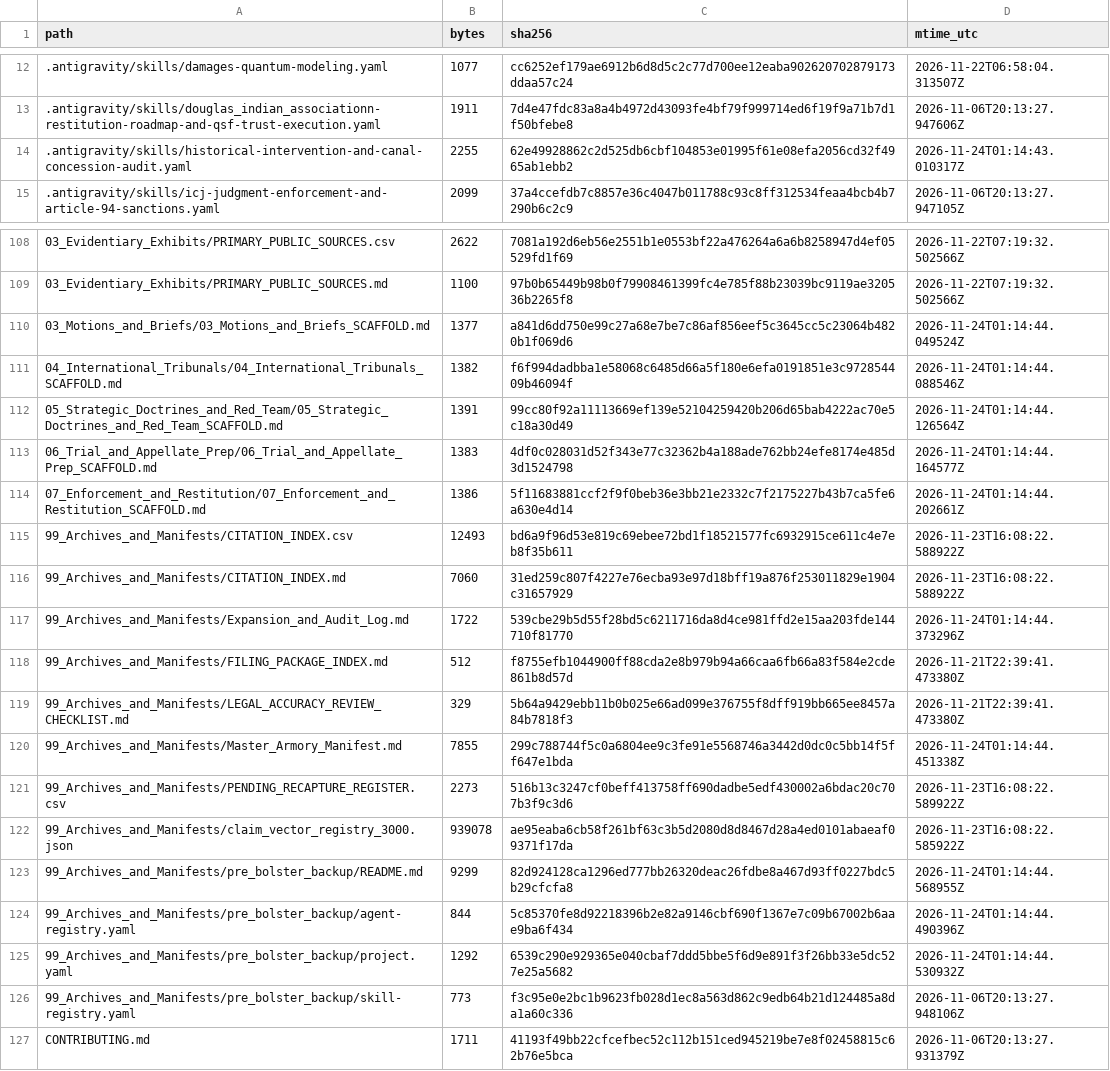
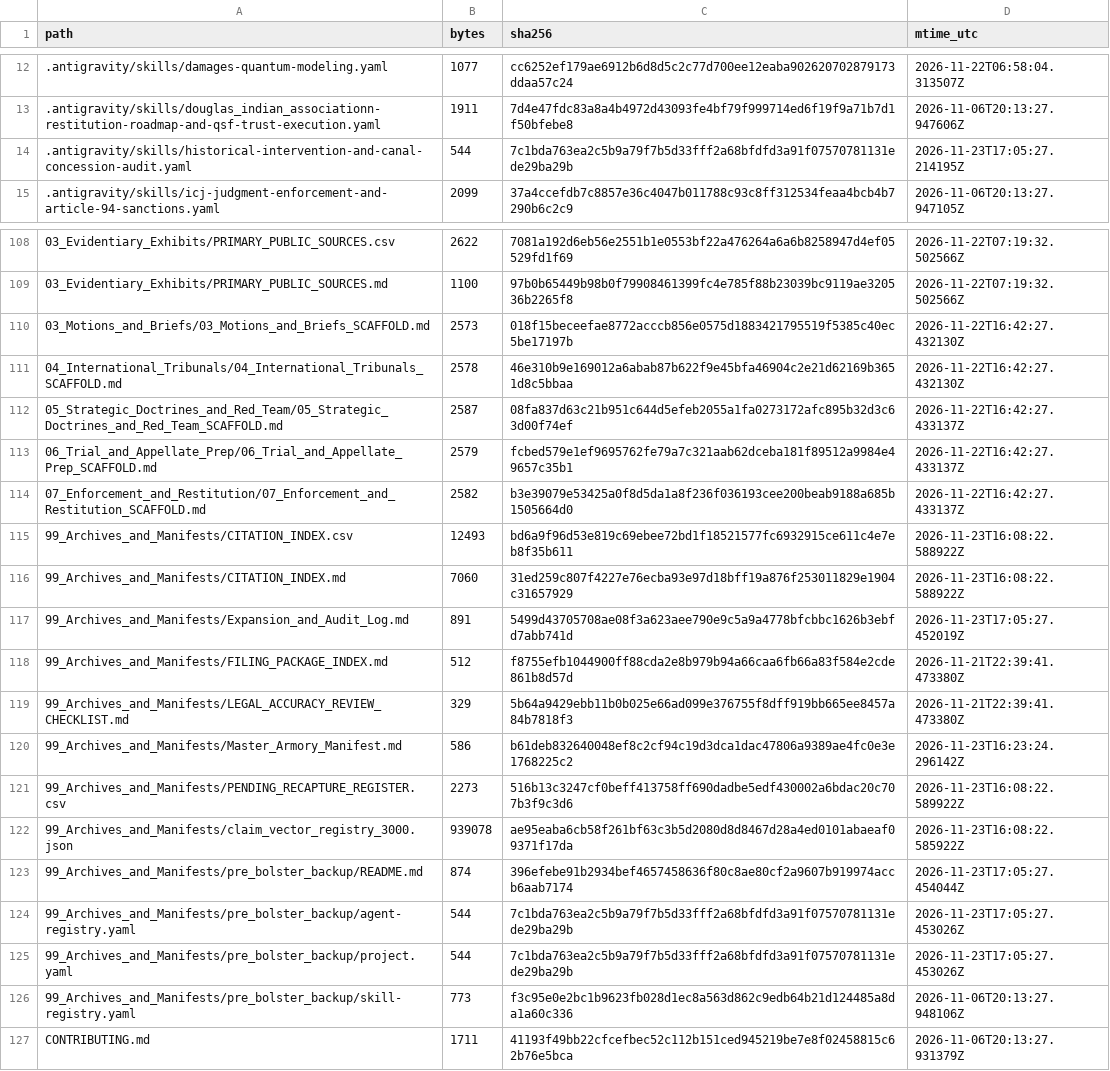
Before and after one commit to GlobalRestitutionAlliance/turtle-island-us-ak-douglas-indian-association-master-litigation, a CSV file: 99_Archives_and_Manifests/MANIFEST_SHA256.csv, drawn as a sheet; only a part is shown, gaps mark what is left out; the diff covers the shown part only.

```diff
--- a/99_Archives_and_Manifests/MANIFEST_SHA256.csv
+++ b/99_Archives_and_Manifests/MANIFEST_SHA256.csv
@@ -13,3 +13,3 @@ path,bytes,sha256,mtime_utc
 .antigravity/skills/douglas_indian_associationn-restitution-roadmap-and-qsf-trust-execution.yaml,1911,7d4e47fdc83a8a4b4972d43093fe4bf79f999714ed6f19f9a71b7d1f50bfebe8,2026-11-06T20:13:27.947606Z
-.antigravity/skills/historical-intervention-and-canal-concession-audit.yaml,2255,62e49928862c2d525db6cbf104853e01995f61e08efa2056cd32f4965ab1ebb2,2026-11-24T01:14:43.010317Z
+.antigravity/skills/historical-intervention-and-canal-concession-audit.yaml,544,7c1bda763ea2c5b9a79f7b5d33fff2a68bfdfd3a91f07570781131ede29ba29b,2026-11-23T17:05:27.214195Z
 .antigravity/skills/icj-judgment-enforcement-and-article-94-sanctions.yaml,2099,37a4ccefdb7c8857e36c4047b011788c93c8ff312534feaa4bcb4b7290b6c2c9,2026-11-06T20:13:27.947105Z
@@ -109,18 +109,18 @@ path,bytes,sha256,mtime_utc
 03_Evidentiary_Exhibits/PRIMARY_PUBLIC_SOURCES.md,1100,97b0b65449b98b0f79908461399fc4e785f88b23039bc9119ae320536b2265f8,2026-11-22T07:19:32.502566Z
-03_Motions_and_Briefs/03_Motions_and_Briefs_SCAFFOLD.md,1377,a841d6dd750e99c27a68e7be7c86af856eef5c3645cc5c23064b4820b1f069d6,2026-11-24T01:14:44.049524Z
-04_International_Tribunals/04_International_Tribunals_SCAFFOLD.md,1382,f6f994dadbba1e58068c6485d66a5f180e6efa0191851e3c972854409b46094f,2026-11-24T01:14:44.088546Z
-05_Strategic_Doctrines_and_Red_Team/05_Strategic_Doctrines_and_Red_Team_SCAFFOLD.md,1391,99cc80f92a11113669ef139e52104259420b206d65bab4222ac70e5c18a30d49,2026-11-24T01:14:44.126564Z
-06_Trial_and_Appellate_Prep/06_Trial_and_Appellate_Prep_SCAFFOLD.md,1383,4df0c028031d52f343e77c32362b4a188ade762bb24efe8174e485d3d1524798,2026-11-24T01:14:44.164577Z
-07_Enforcement_and_Restitution/07_Enforcement_and_Restitution_SCAFFOLD.md,1386,5f11683881ccf2f9f0beb36e3bb21e2332c7f2175227b43b7ca5fe6a630e4d14,2026-11-24T01:14:44.202661Z
+03_Motions_and_Briefs/03_Motions_and_Briefs_SCAFFOLD.md,2573,018f15beceefae8772acccb856e0575d1883421795519f5385c40ec5be17197b,2026-11-22T16:42:27.432130Z
+04_International_Tribunals/04_International_Tribunals_SCAFFOLD.md,2578,46e310b9e169012a6abab87b622f9e45bfa46904c2e21d62169b3651d8c5bbaa,2026-11-22T16:42:27.432130Z
+05_Strategic_Doctrines_and_Red_Team/05_Strategic_Doctrines_and_Red_Team_SCAFFOLD.md,2587,08fa837d63c21b951c644d5efeb2055a1fa0273172afc895b32d3c63d00f74ef,2026-11-22T16:42:27.433137Z
+06_Trial_and_Appellate_Prep/06_Trial_and_Appellate_Prep_SCAFFOLD.md,2579,fcbed579e1ef9695762fe79a7c321aab62dceba181f89512a9984e49657c35b1,2026-11-22T16:42:27.433137Z
+07_Enforcement_and_Restitution/07_Enforcement_and_Restitution_SCAFFOLD.md,2582,b3e39079e53425a0f8d5da1a8f236f036193cee200beab9188a685b1505664d0,2026-11-22T16:42:27.433137Z
 99_Archives_and_Manifests/CITATION_INDEX.csv,12493,bd6a9f96d53e819c69ebee72bd1f18521577fc6932915ce611c4e7eb8f35b611,2026-11-23T16:08:22.588922Z
 99_Archives_and_Manifests/CITATION_INDEX.md,7060,31ed259c807f4227e76ecba93e97d18bff19a876f253011829e1904c31657929,2026-11-23T16:08:22.588922Z
-99_Archives_and_Manifests/Expansion_and_Audit_Log.md,1722,539cbe29b5d55f28bd5c6211716da8d4ce981ffd2e15aa203fde144710f81770,2026-11-24T01:14:44.373296Z
+99_Archives_and_Manifests/Expansion_and_Audit_Log.md,891,5499d43705708ae08f3a623aee790e9c5a9a4778bfcbbc1626b3ebfd7abb741d,2026-11-23T17:05:27.452019Z
 99_Archives_and_Manifests/FILING_PACKAGE_INDEX.md,512,f8755efb1044900ff88cda2e8b979b94a66caa6fb66a83f584e2cde861b8d57d,2026-11-21T22:39:41.473380Z
 99_Archives_and_Manifests/LEGAL_ACCURACY_REVIEW_CHECKLIST.md,329,5b64a9429ebb11b0b025e66ad099e376755f8dff919bb665ee8457a84b7818f3,2026-11-21T22:39:41.473380Z
-99_Archives_and_Manifests/Master_Armory_Manifest.md,7855,299c788744f5c0a6804ee9c3fe91e5568746a3442d0dc0c5bb14f5ff647e1bda,2026-11-24T01:14:44.451338Z
+99_Archives_and_Manifests/Master_Armory_Manifest.md,586,b61deb832640048ef8c2cf94c19d3dca1dac47806a9389ae4fc0e3e1768225c2,2026-11-23T16:23:24.296142Z
 99_Archives_and_Manifests/PENDING_RECAPTURE_REGISTER.csv,2273,516b13c3247cf0beff413758ff690dadbe5edf430002a6bdac20c707b3f9c3d6,2026-11-23T16:08:22.589922Z
 99_Archives_and_Manifests/claim_vector_registry_3000.json,939078,ae95eaba6cb58f261bf63c3b5d2080d8d8467d28a4ed0101abaeaf09371f17da,2026-11-23T16:08:22.585922Z
-99_Archives_and_Manifests/pre_bolster_backup/README.md,9299,82d924128ca1296ed777bb26320deac26fdbe8a467d93ff0227bdc5b29cfcfa8,2026-11-24T01:14:44.568955Z
-99_Archives_and_Manifests/pre_bolster_backup/agent-registry.yaml,844,5c85370fe8d92218396b2e82a9146cbf690f1367e7c09b67002b6aae9ba6f434,2026-11-24T01:14:44.490396Z
-99_Archives_and_Manifests/pre_bolster_backup/project.yaml,1292,6539c290e929365e040cbaf7ddd5bbe5f6d9e891f3f26bb33e5dc527e25a5682,2026-11-24T01:14:44.530932Z
+99_Archives_and_Manifests/pre_bolster_backup/README.md,874,396efebe91b2934bef4657458636f80c8ae80cf2a9607b919974accb6aab7174,2026-11-23T17:05:27.454044Z
+99_Archives_and_Manifests/pre_bolster_backup/agent-registry.yaml,544,7c1bda763ea2c5b9a79f7b5d33fff2a68bfdfd3a91f07570781131ede29ba29b,2026-11-23T17:05:27.453026Z
+99_Archives_and_Manifests/pre_bolster_backup/project.yaml,544,7c1bda763ea2c5b9a79f7b5d33fff2a68bfdfd3a91f07570781131ede29ba29b,2026-11-23T17:05:27.453026Z
 99_Archives_and_Manifests/pre_bolster_backup/skill-registry.yaml,773,f3c95e0e2bc1b9623fb028d1ec8a563d862c9edb64b21d124485a8da1a60c336,2026-11-06T20:13:27.948106Z
```
Also changed, not shown: 77 edited cells elsewhere in this file, 37 other files.
